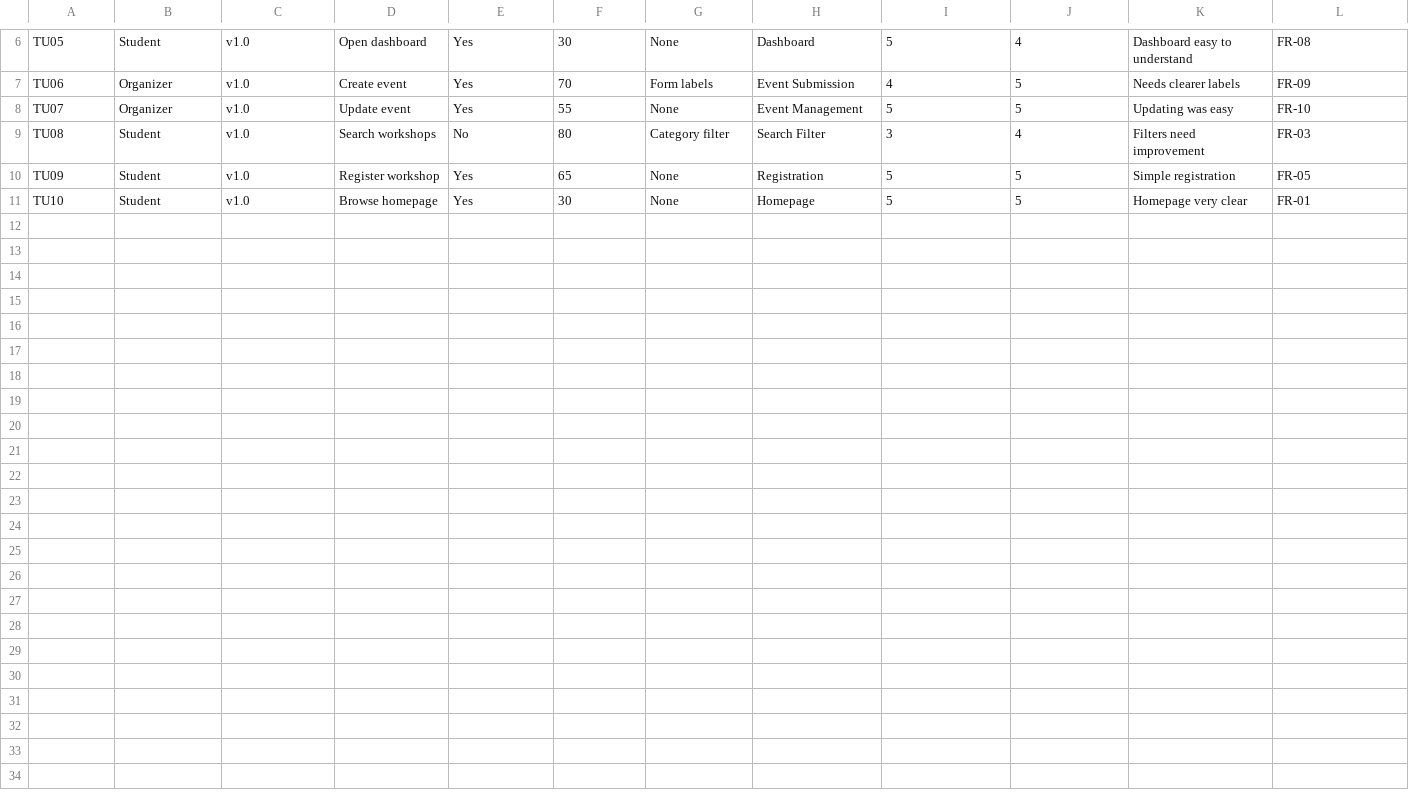
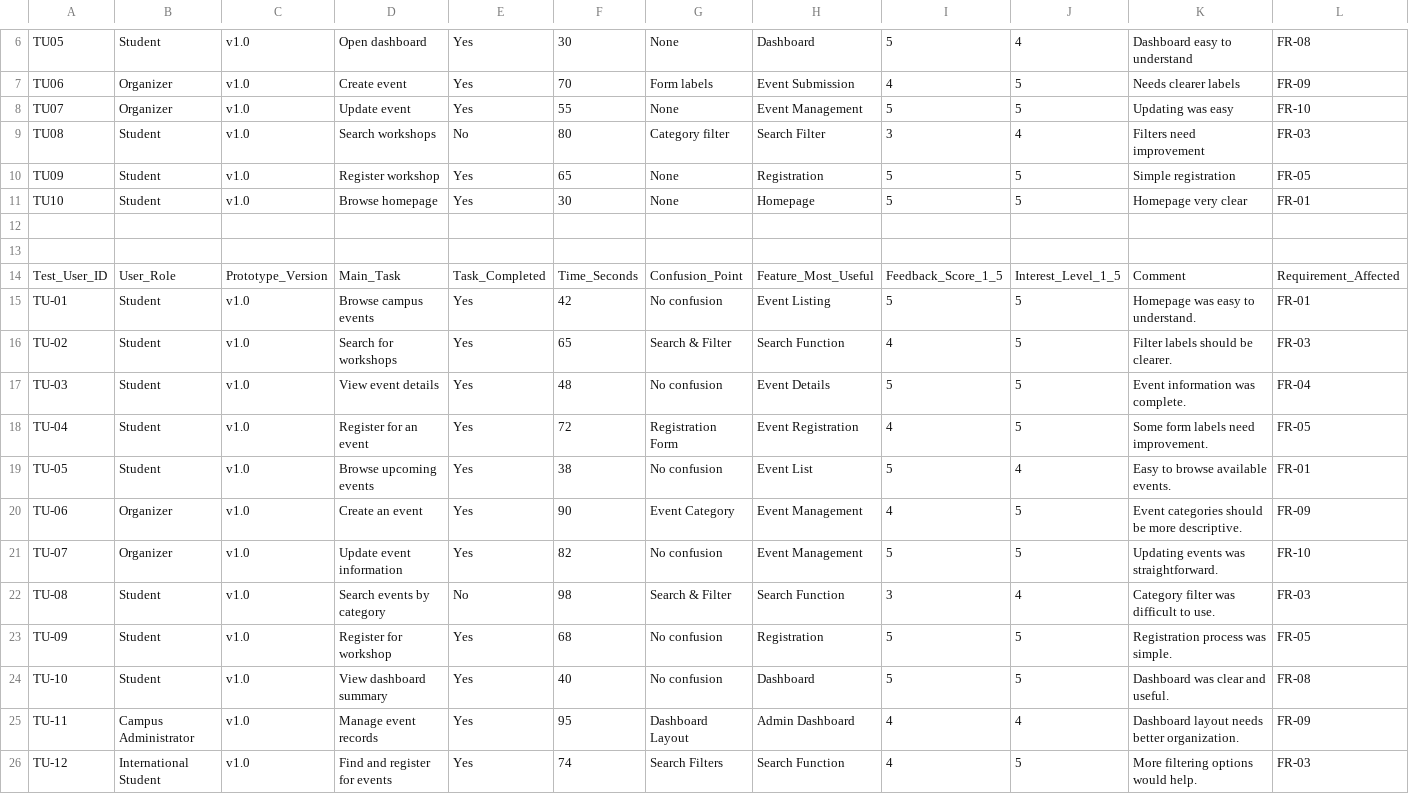
Before and after one commit to sonamd6807456/ICT105-DRUK-MVP, a CSV file: data/validation-results.csv, drawn as a sheet; only a part is shown, gaps mark what is left out.

Commit message:
Update validation-results.csv

```diff
--- a/data/validation-results.csv
+++ b/data/validation-results.csv
@@ -11 +11,16 @@ TU09,Student,v1.0,Register workshop,Yes,65,None,Registration,5,5,Simple registra
 TU10,Student,v1.0,Browse homepage,Yes,30,None,Homepage,5,5,Homepage very clear,FR-01
+
+
+Test_User_ID,User_Role,Prototype_Version,Main_Task,Task_Completed,Time_Seconds,Confusion_Point,Feature_Most_Useful,Feedback_Score_1_5,Interest_Level_1_5,Comment,Requirement_Affected
+TU-01,Student,v1.0,Browse campus events,Yes,42,No confusion,Event Listing,5,5,Homepage was easy to understand.,FR-01
+TU-02,Student,v1.0,Search for workshops,Yes,65,Search & Filter,Search Function,4,5,Filter labels should be clearer.,FR-03
+TU-03,Student,v1.0,View event details,Yes,48,No confusion,Event Details,5,5,Event information was complete.,FR-04
+TU-04,Student,v1.0,Register for an event,Yes,72,Registration Form,Event Registration,4,5,Some form labels need improvement.,FR-05
+TU-05,Student,v1.0,Browse upcoming events,Yes,38,No confusion,Event List,5,4,Easy to browse available events.,FR-01
+TU-06,Organizer,v1.0,Create an event,Yes,90,Event Category,Event Management,4,5,Event categories should be more descriptive.,FR-09
+TU-07,Organizer,v1.0,Update event information,Yes,82,No confusion,Event Management,5,5,Updating events was straightforward.,FR-10
+TU-08,Student,v1.0,Search events by category,No,98,Search & Filter,Search Function,3,4,Category filter was difficult to use.,FR-03
+TU-09,Student,v1.0,Register for workshop,Yes,68,No confusion,Registration,5,5,Registration process was simple.,FR-05
+TU-10,Student,v1.0,View dashboard summary,Yes,40,No confusion,Dashboard,5,5,Dashboard was clear and useful.,FR-08
+TU-11,Campus Administrator,v1.0,Manage event records,Yes,95,Dashboard Layout,Admin Dashboard,4,4,Dashboard layout needs better organization.,FR-09
+TU-12,International Student,v1.0,Find and register for events,Yes,74,Search Filters,Search Function,4,5,More filtering options would help.,FR-03
```
